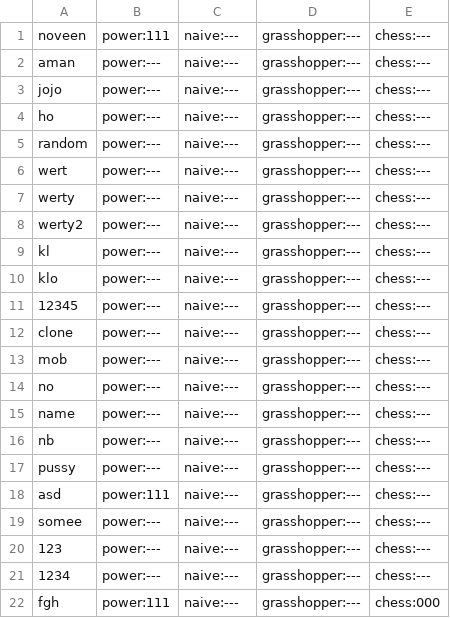
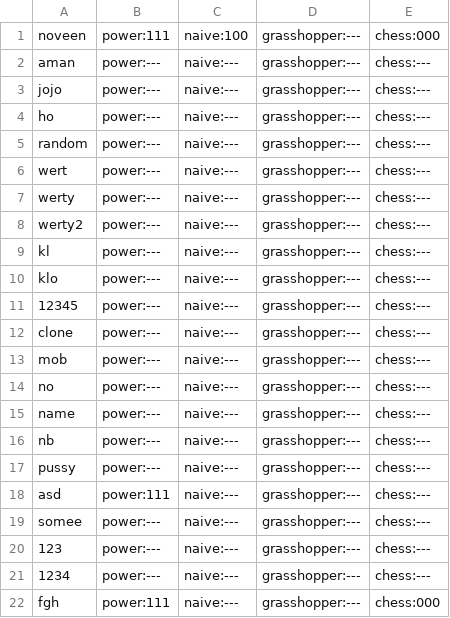
Before and after one commit to noveens/SprintOJ, a CSV file: score.csv, drawn as a sheet.

Commit message:
Number parsing done while checking scores.

```diff
--- a/score.csv
+++ b/score.csv
@@ -1,2 +1,2 @@
-noveen,power:111,naive:---,grasshopper:---,chess:---
+noveen,power:111,naive:100,grasshopper:---,chess:000
 aman,power:---,naive:---,grasshopper:---,chess:---
```
Also changed, not shown: 6 other files.
